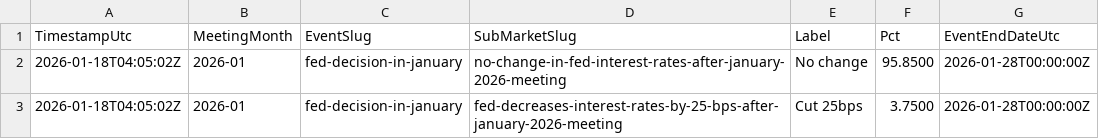
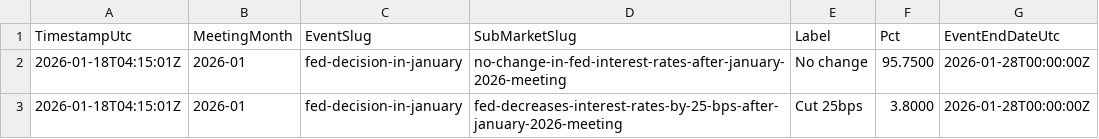
Before and after one commit to QaSH-data/econ-data, a CSV file: data/polymarket/fed_odds_latest.csv, drawn as a sheet.

```diff
--- a/data/polymarket/fed_odds_latest.csv
+++ b/data/polymarket/fed_odds_latest.csv
@@ -1,3 +1,3 @@
 TimestampUtc,MeetingMonth,EventSlug,SubMarketSlug,Label,Pct,EventEndDateUtc
-2026-01-18T04:05:02Z,2026-01,fed-decision-in-january,no-change-in-fed-interest-rates-after-january-2026-meeting,No change,95.8500,2026-01-28T00:00:00Z
-2026-01-18T04:05:02Z,2026-01,fed-decision-in-january,fed-decreases-interest-rates-by-25-bps-after-january-2026-meeting,Cut 25bps,3.7500,2026-01-28T00:00:00Z
+2026-01-18T04:15:01Z,2026-01,fed-decision-in-january,no-change-in-fed-interest-rates-after-january-2026-meeting,No change,95.7500,2026-01-28T00:00:00Z
+2026-01-18T04:15:01Z,2026-01,fed-decision-in-january,fed-decreases-interest-rates-by-25-bps-after-january-2026-meeting,Cut 25bps,3.8000,2026-01-28T00:00:00Z
```
Also changed, not shown: data/polymarket/history/2026-01.csv, 1 other file.
